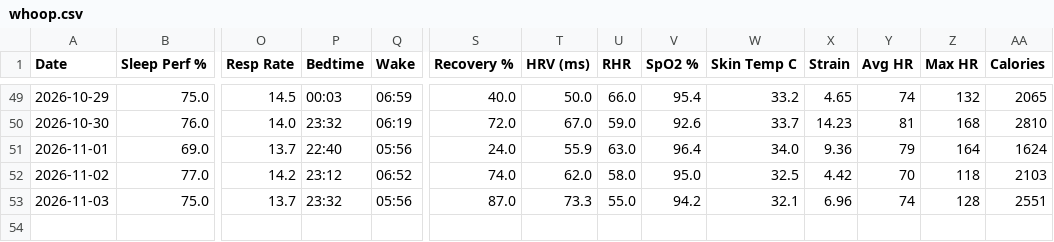
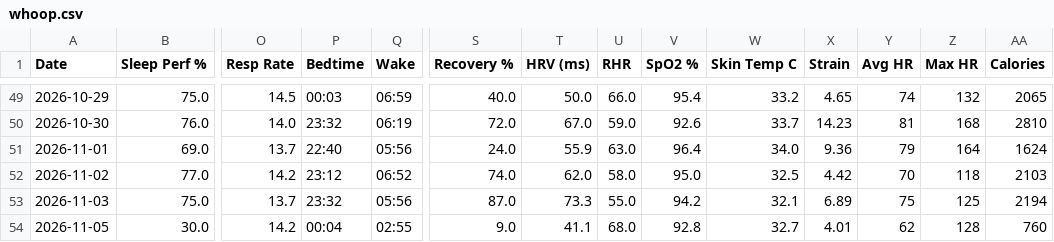
Before and after one commit to nithinn11/whoopstatus, a CSV file: data/whoop.csv, drawn as a sheet; only a part is shown, gaps mark what is left out; rows hold the shown columns only; the diff names each change by its address in the sheet, - before the commit and + after, or states it on an @@ line.

```diff
--- a/data/whoop.csv
+++ b/data/whoop.csv
-X53 (Strain): 6.96
+X53 (Strain): 6.89
-Y53 (Avg HR): 74
+Y53 (Avg HR): 75
-Z53 (Max HR): 128
+Z53 (Max HR): 125
-AA53 (Calories): 2551
+AA53 (Calories): 2194
+row 54: 2026-11-05 | 30.0 | 14.2 | 00:04 | 02:55 | 9.0 | 41.1 | 68.0 | 92.8 | 32.7 | 4.01 | 62 | 128 | 760
```
Also changed, not shown: 1 other file.
